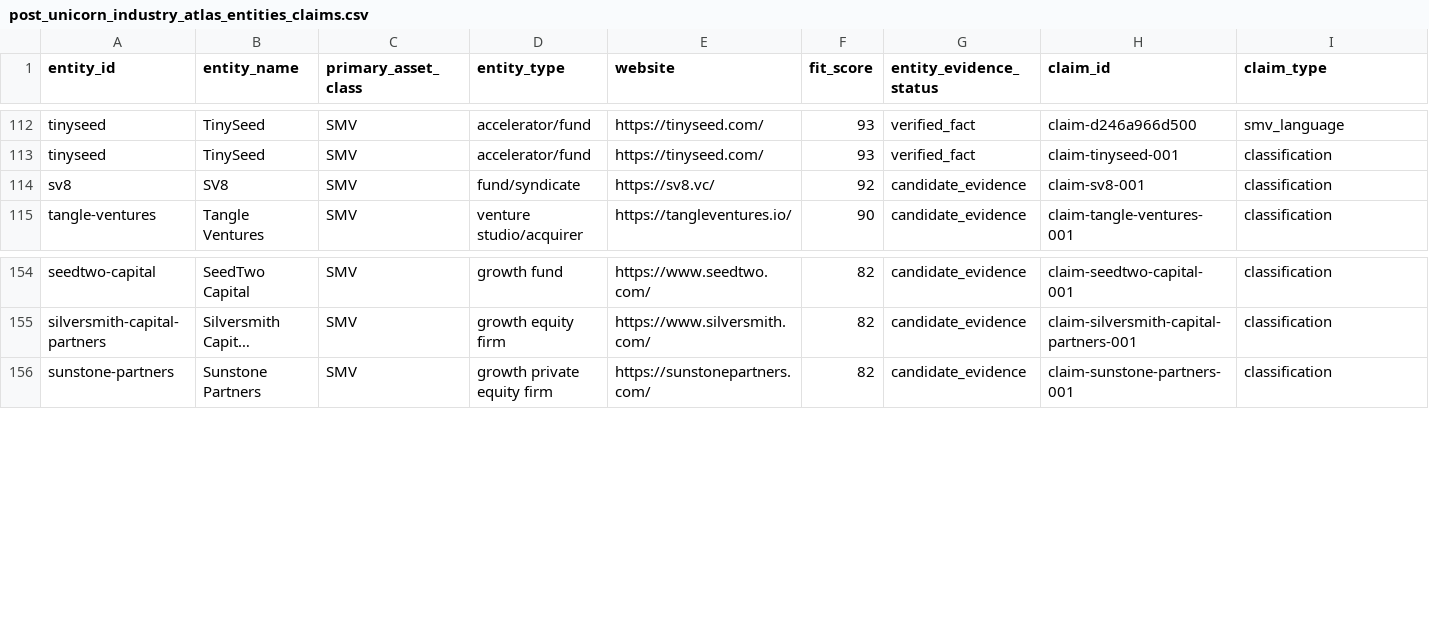
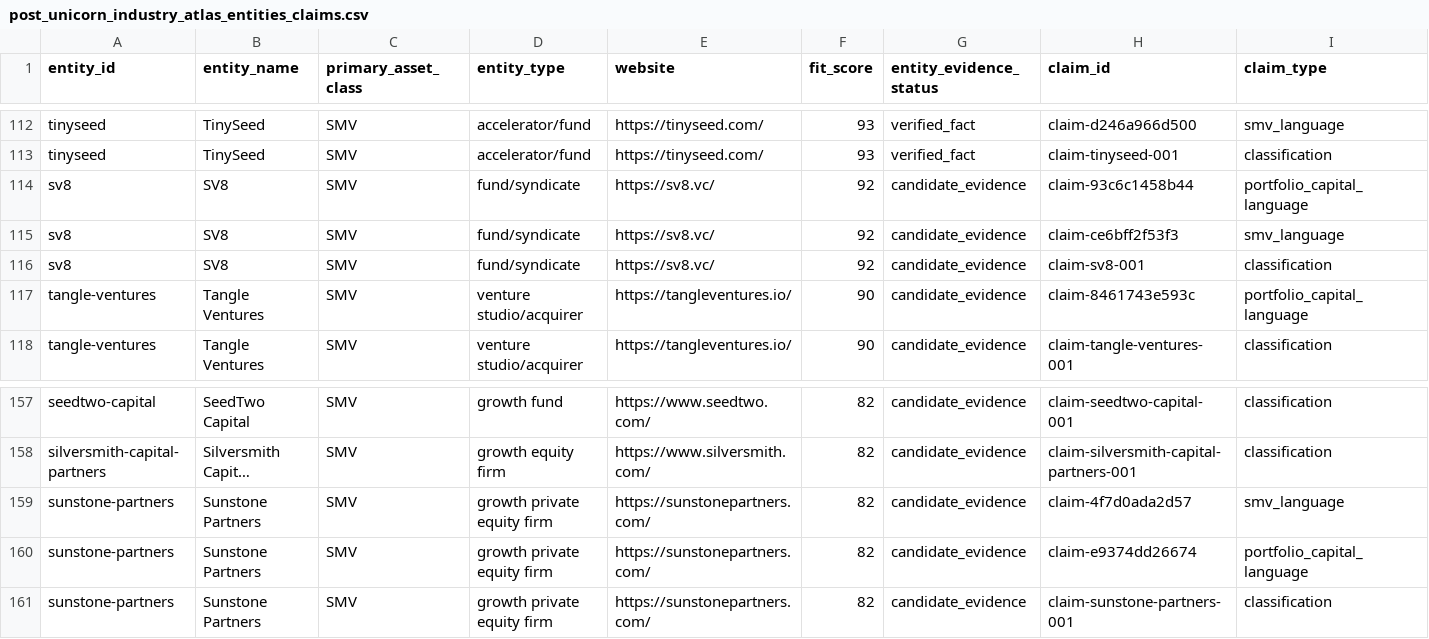
Before and after one commit to cobystillzie/Post-Unicorn-Finance, a CSV file: site/post_unicorn_industry_atlas_entities_claims.csv, drawn as a sheet; only a part is shown, gaps mark what is left out; long unchanged cells end in …; rows hold the shown columns only; the diff names each change by its address in the sheet, - before the commit and + after, or states it on an @@ line.

Commit message:
chore: publish daily atlas packet

```diff
--- a/site/post_unicorn_industry_atlas_entities_claims.csv
+++ b/site/post_unicorn_industry_atlas_entities_claims.csv
+row 114: sv8 | SV8 | SMV | fund/syndicate | https://sv8.vc/ | 92 | candidate_evidence | claim-93c6c1458b44 | portfolio_capital_language
+row 115: sv8 | SV8 | SMV | fund/syndicate | https://sv8.vc/ | 92 | candidate_evidence | claim-ce6bff2f53f3 | smv_language
+row 117: tangle-ventures | Tangle Ventures | SMV | venture studio/acquirer | https://tangleventures.io/ | 90 | candidate_evidence | claim-8461743e593c | portfolio_capital_language
+row 159: sunstone-partners | Sunstone Partners | SMV | growth private equity firm | https://sunstonepartners.com/ | 82 | candidate_evidence | claim-4f7d0ada2d57 | smv_language
+row 160: sunstone-partners | Sunstone Partners | SMV | growth private equity firm | https://sunstonepartners.com/ | 82 | candidate_evidence | claim-e9374dd26674 | portfolio_capital_language
```
Also changed, not shown: 5 other files.
